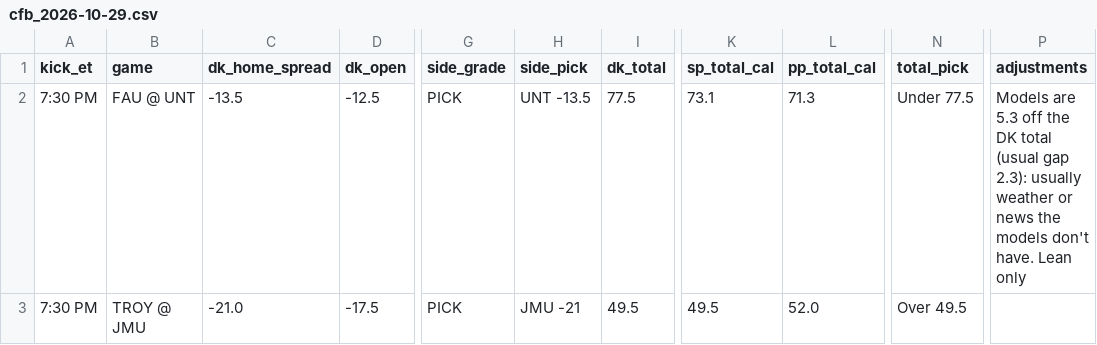
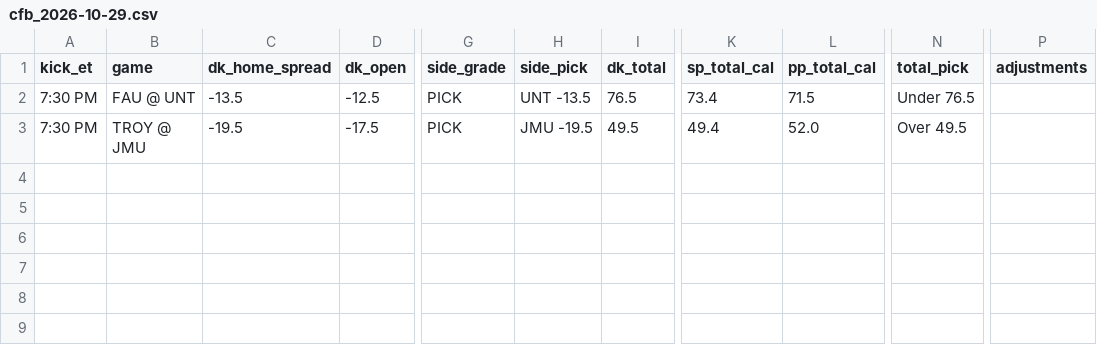
Before and after one commit to tdfarrell/betting-research, a CSV file: data/boards/cfb_2026-10-29.csv, drawn as a sheet; only a part is shown, gaps mark what is left out; the diff names each change by its address in the sheet, - before the commit and + after, or states it on an @@ line.

```diff
--- a/data/boards/cfb_2026-10-29.csv
+++ b/data/boards/cfb_2026-10-29.csv
-I2 (dk_total): 77.5
+I2 (dk_total): 76.5
-K2 (sp_total_cal): 73.1
+K2 (sp_total_cal): 73.4
-L2 (pp_total_cal): 71.3
+L2 (pp_total_cal): 71.5
-N2 (total_pick): Under 77.5
+N2 (total_pick): Under 76.5
-P2 (adjustments): Models are 5.3 off the DK total (usual gap 2.3): usually weather or news the models don't have. Lean only
+P2 (adjustments): (empty)
-C3 (dk_home_spread): -21.0
+C3 (dk_home_spread): -19.5
-H3 (side_pick): JMU -21
+H3 (side_pick): JMU -19.5
-K3 (sp_total_cal): 49.5
+K3 (sp_total_cal): 49.4
```
Also changed, not shown: data/boards/nfl_2026_wk08.csv, data/nba/injuries.csv, 47 other files.
